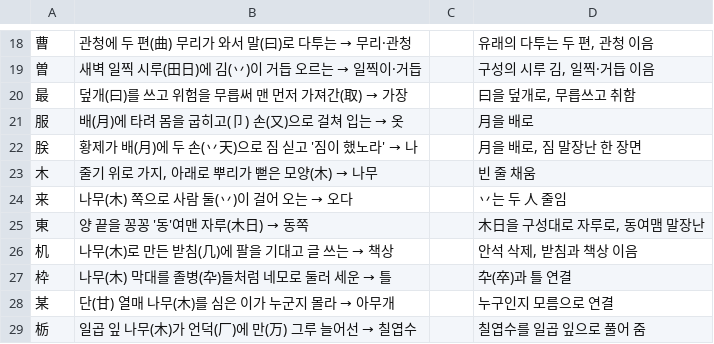
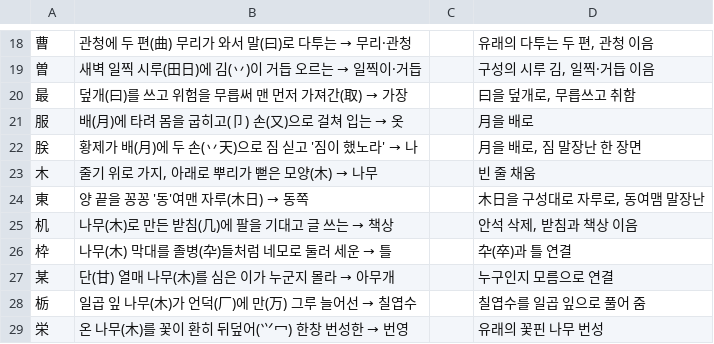
Before and after one commit to ggumtak/test, a TSV file: tools/origin/kosei/story/story-6.tsv, drawn as a sheet; only a part is shown, gaps mark what is left out; the shorter side is filled out with more unchanged rows.

```diff
--- a/tools/origin/kosei/story/story-6.tsv
+++ b/tools/origin/kosei/story/story-6.tsv
@@ -23,3 +23,2 @@
 木	줄기 위로 가지, 아래로 뿌리가 뻗은 모양(木) → 나무		빈 줄 채움
-来	나무(木) 쪽으로 사람 둘(丷)이 걸어 오는 → 오다		丷는 두 人 줄임
 東	양 끝을 꽁꽁 '동'여맨 자루(木日) → 동쪽		木日을 구성대로 자루로, 동여맴 말장난
```
Also changed, not shown: 3 other files.
